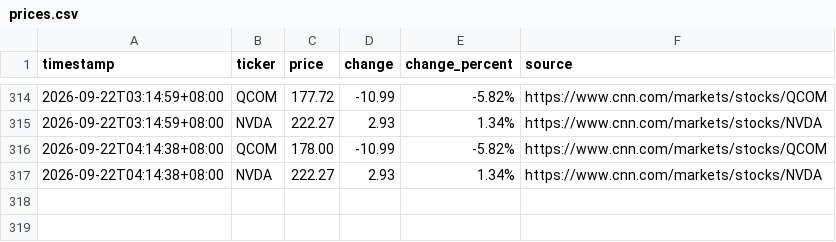
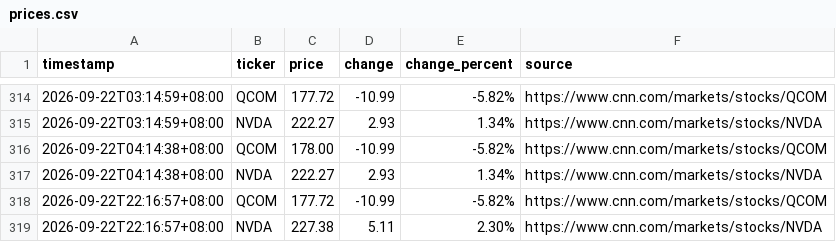
Before and after one commit to JeffLo21/test_repo, a CSV file: prices.csv, drawn as a sheet; only a part is shown, gaps mark what is left out.

```diff
--- a/prices.csv
+++ b/prices.csv
@@ -317 +317,3 @@ timestamp,ticker,price,change,change_percent,source
 2026-09-22T04:14:38+08:00,NVDA,222.27,2.93,1.34%,https://www.cnn.com/markets/stocks/NVDA
+2026-09-22T22:16:57+08:00,QCOM,177.72,-10.99,-5.82%,https://www.cnn.com/markets/stocks/QCOM
+2026-09-22T22:16:57+08:00,NVDA,227.38,5.11,2.30%,https://www.cnn.com/markets/stocks/NVDA
```
